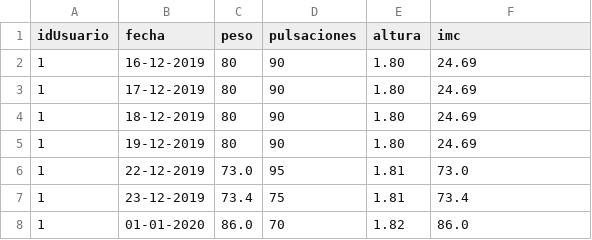
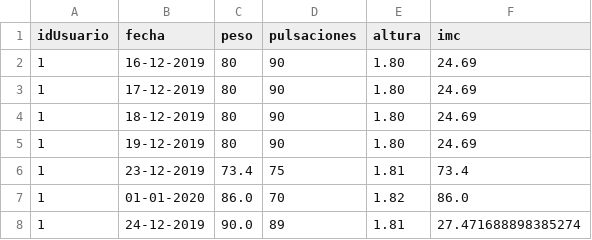
Before and after one commit to Ramartc/Distribuidos, a CSV file: bd/salud.csv, drawn as a sheet; removed rows and columns are numbered as before the commit, all else as after; the diff names each change by its address in the sheet, - before the commit and + after, or states it on an @@ line.

Commit message:
hecho el borrar entrenamiento y salud. Mirar grafica.

```diff
--- a/bd/salud.csv
+++ b/bd/salud.csv
-row 6: 1 | 22-12-2019 | 73.0 | 95 | 1.81 | 73.0
+row 8: 1 | 24-12-2019 | 90.0 | 89 | 1.81 | 27.471688898385274
```
Also changed, not shown: 2 other files.
